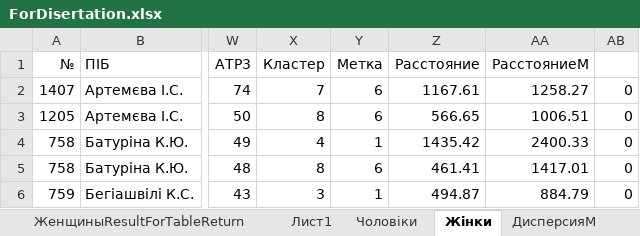
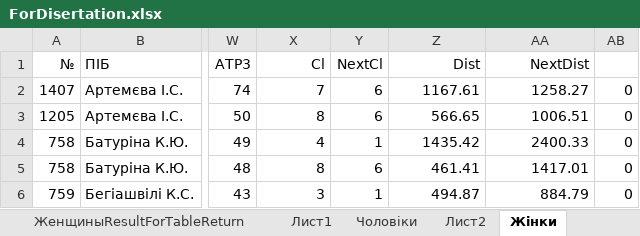
Before and after one commit to Voingod/GitDiploma2019, an Excel workbook: ClusterBox/ReadExcel/ReadExcel/bin/Debug/Table/ForDisertation.xlsx, sheet Жінки, drawn as a sheet; only a part is shown, gaps mark what is left out; values as stored, in another font and other column widths than the file's, no borders; the diff names each change by its address in the sheet, - before the commit and + after, or states it on an @@ line.

Commit message:
Добавил окно для подсчета переходов между кластерами Настроил навигацию для этого окна

```diff
--- a/ClusterBox/ReadExcel/ReadExcel/bin/Debug/Table/ForDisertation.xlsx (sheet Жінки)
+++ b/ClusterBox/ReadExcel/ReadExcel/bin/Debug/Table/ForDisertation.xlsx (sheet Жінки)
+sheet tab: Лист2
-X1: Кластер
+X1: Cl
-Y1: Метка
+Y1: NextCl
-Z1: Расстояние
+Z1: Dist
-AA1: РасстояниеМ
+AA1: NextDist
```
Also changed, not shown: sheet Cluster, sheet Чоловіки, 31 other files.
